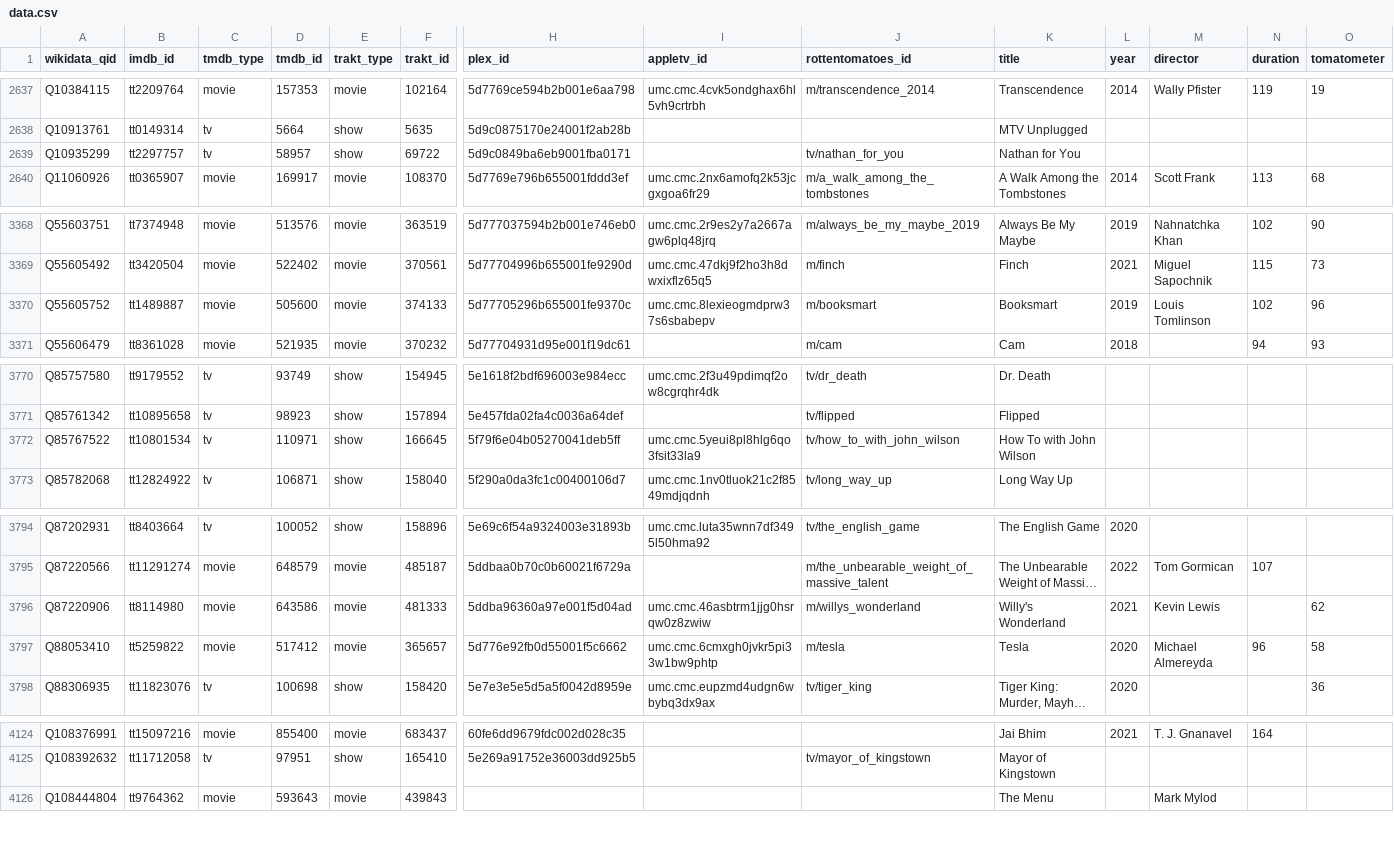
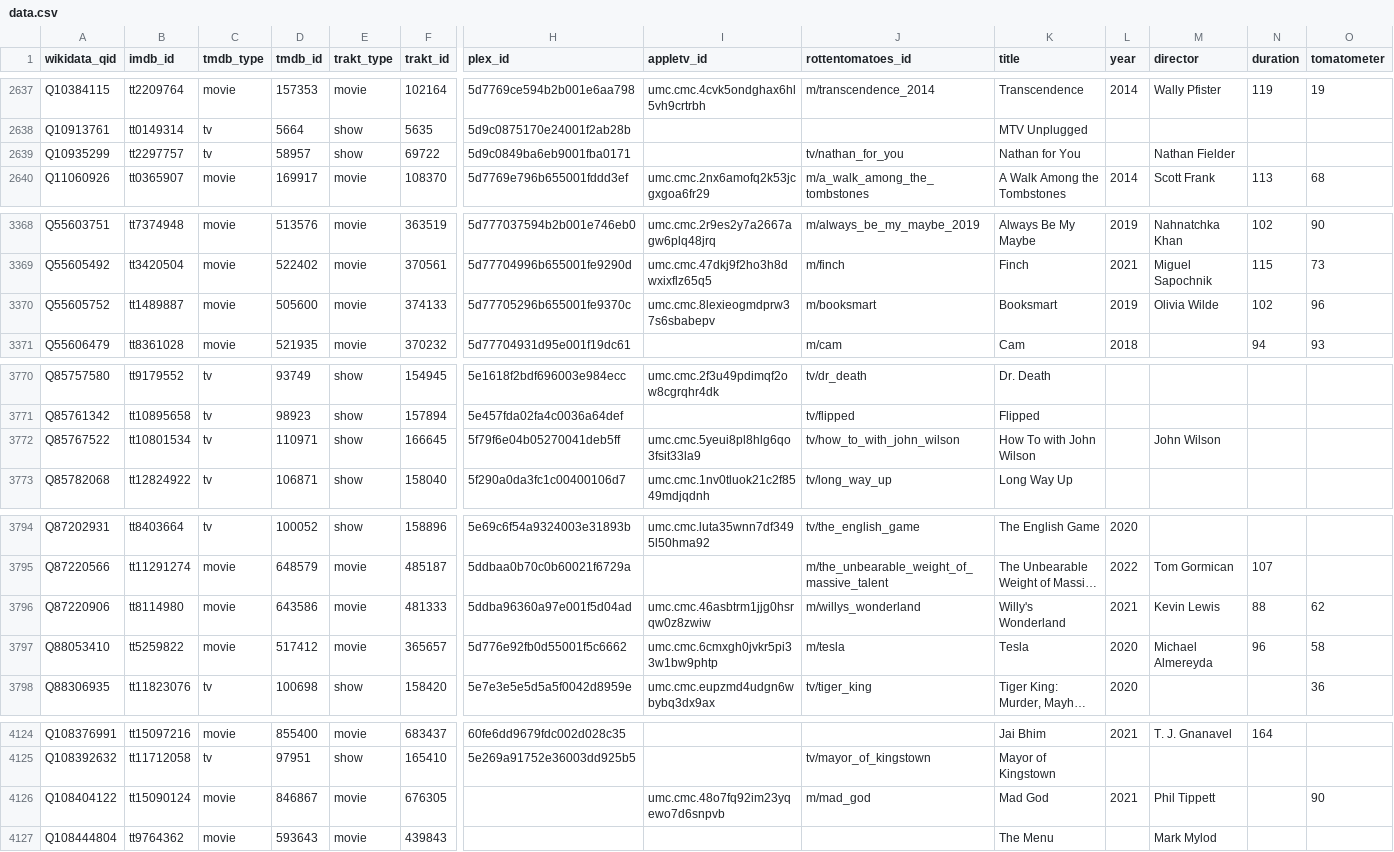
Before and after one commit to josh/pmdb, a CSV file: data.csv, drawn as a sheet; only a part is shown, gaps mark what is left out; long unchanged cells end in …; rows hold the shown columns only; the diff covers the shown part only; the diff names each change by its address in the sheet, - before the commit and + after, or states it on an @@ line.

```diff
--- a/data.csv
+++ b/data.csv
-M2639 (director): (empty)
+M2639 (director): Nathan Fielder
-M3370 (director): Louis Tomlinson
+M3370 (director): Olivia Wilde
-M3772 (director): (empty)
+M3772 (director): John Wilson
-N3796 (duration): (empty)
+N3796 (duration): 88
+row 4126: Q108404122 | tt15090124 | movie | 846867 | movie | 676305 |  | umc.cmc.48o7fq92im23yqewo7d6snpvb | m/mad_god | Mad God | 2021 | Phil Tippett |  | 90
```
Also changed, not shown: 1 edited cell elsewhere in this file, 1 other file.
